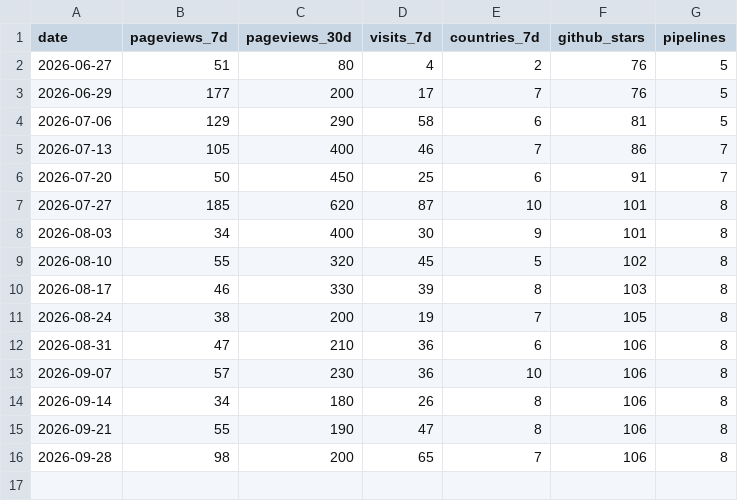
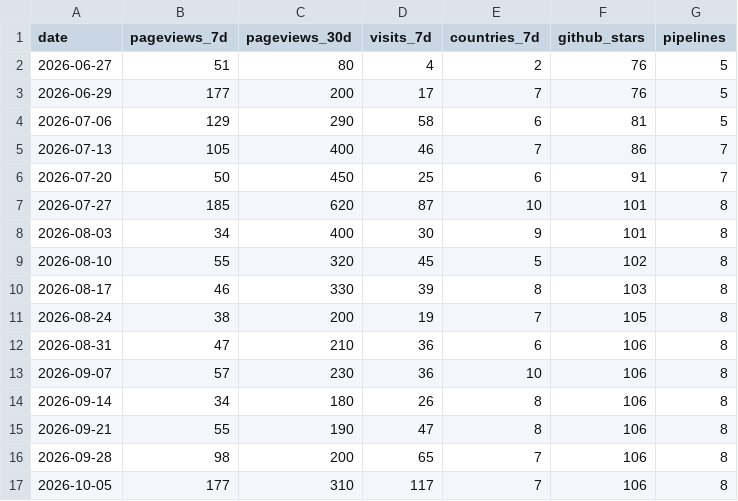
Before and after one commit to Eco-Flow/Eco-Flow.github.io, a CSV file: _data/stats_history.csv, drawn as a sheet.

```diff
--- a/_data/stats_history.csv
+++ b/_data/stats_history.csv
@@ -16 +16,2 @@ date,pageviews_7d,pageviews_30d,visits_7d,countries_7d,github_stars,pipelines
 2026-09-28,98,200,65,7,106,8
+2026-10-05,177,310,117,7,106,8
```
